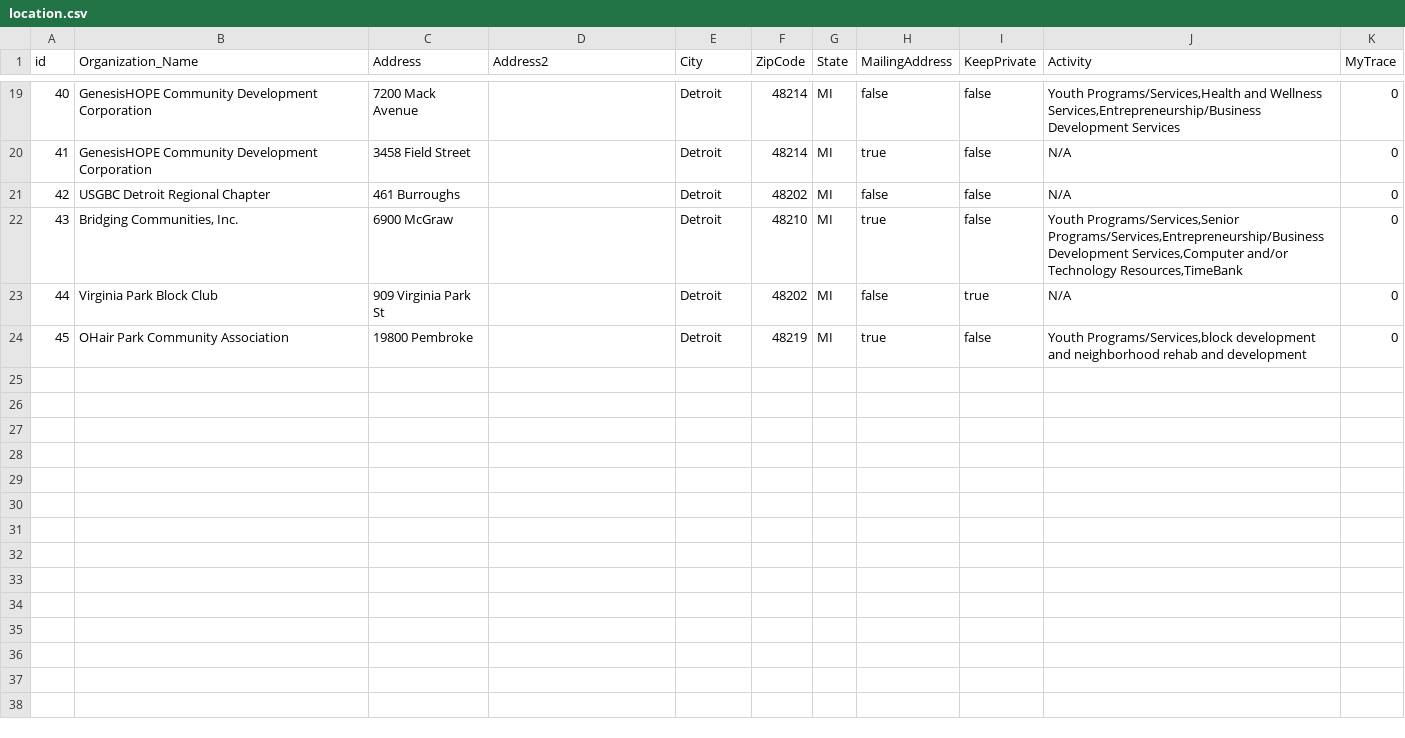
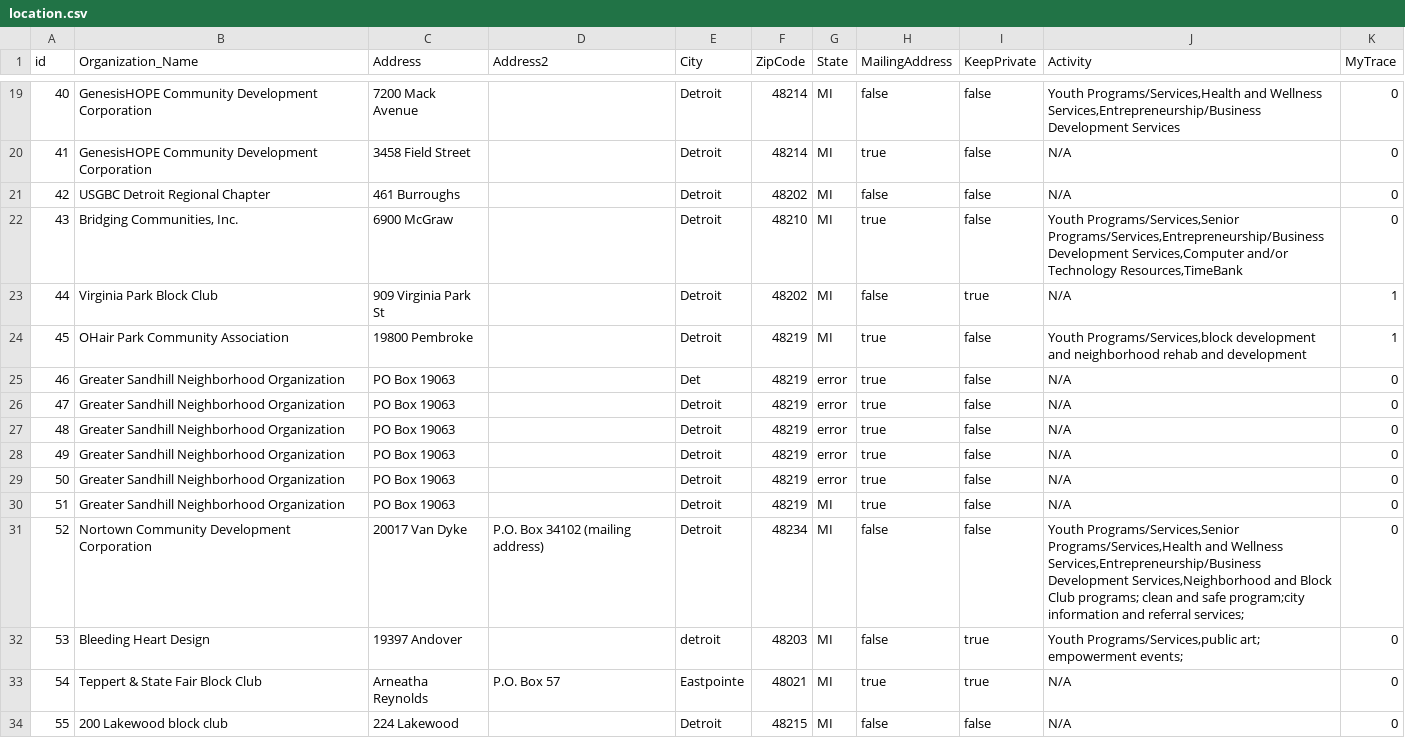
Before and after one commit to NiJeLorg/CDADMap, a CSV file: OriginalData/location.csv, drawn as a sheet; only a part is shown, gaps mark what is left out; the diff covers the shown part only.

```diff
--- a/OriginalData/location.csv
+++ b/OriginalData/location.csv
@@ -22,3 +22,13 @@
 43,"Bridging Communities, Inc.","6900 McGraw",,"Detroit",48210,"MI","true","false","Youth Programs/Services,Senior Programs/Services,Entrepreneurship/Business Development Services,Computer and/or Technology Resources,TimeBank",0
-44,"Virginia Park Block Club","909 Virginia Park St",,"Detroit",48202,"MI","false","true","N/A",0
-45,"OHair Park Community Association","19800 Pembroke",,"Detroit",48219,"MI","true","false","Youth Programs/Services,block development and neighborhood rehab and development",0
+44,"Virginia Park Block Club","909 Virginia Park St",,"Detroit",48202,"MI","false","true","N/A",1
+45,"OHair Park Community Association","19800 Pembroke",,"Detroit",48219,"MI","true","false","Youth Programs/Services,block development and neighborhood rehab and development",1
+46,"Greater Sandhill Neighborhood Organization","PO Box 19063",,"Det",48219,"error","true","false","N/A",0
+47,"Greater Sandhill Neighborhood Organization","PO Box 19063",,"Detroit",48219,"error","true","false","N/A",0
+48,"Greater Sandhill Neighborhood Organization","PO Box 19063",,"Detroit",48219,"error","true","false","N/A",0
+49,"Greater Sandhill Neighborhood Organization","PO Box 19063",,"Detroit",48219,"error","true","false","N/A",0
+50,"Greater Sandhill Neighborhood Organization","PO Box 19063",,"Detroit",48219,"error","true","false","N/A",0
+51,"Greater Sandhill Neighborhood Organization","PO Box 19063",,"Detroit",48219,"MI","true","false","N/A",0
+52,"Nortown Community Development Corporation","20017 Van Dyke","P.O. Box 34102 (mailing address)","Detroit",48234,"MI","false","false","Youth Programs/Services,Senior Programs/Services,Health and Wellness Services,Entrepreneurship/Business Development Services,Neighborhood and Block Club programs; clean and safe program;city information and referral services;",0
+53,"Bleeding Heart Design","19397 Andover",,"detroit",48203,"MI","false","true","Youth Programs/Services,public art; empowerment events;",0
+54,"Teppert & State Fair Block Club","Arneatha Reynolds","P.O. Box 57","Eastpointe",48021,"MI","true","true","N/A",0
+55,"200 Lakewood block club","224 Lakewood",,"Detroit",48215,"MI","false","false","N/A",0
```
Also changed, not shown: 12 edited cells elsewhere in this file, OriginalData/meeting.csv, OriginalData/survey.csv, 48 other files.
